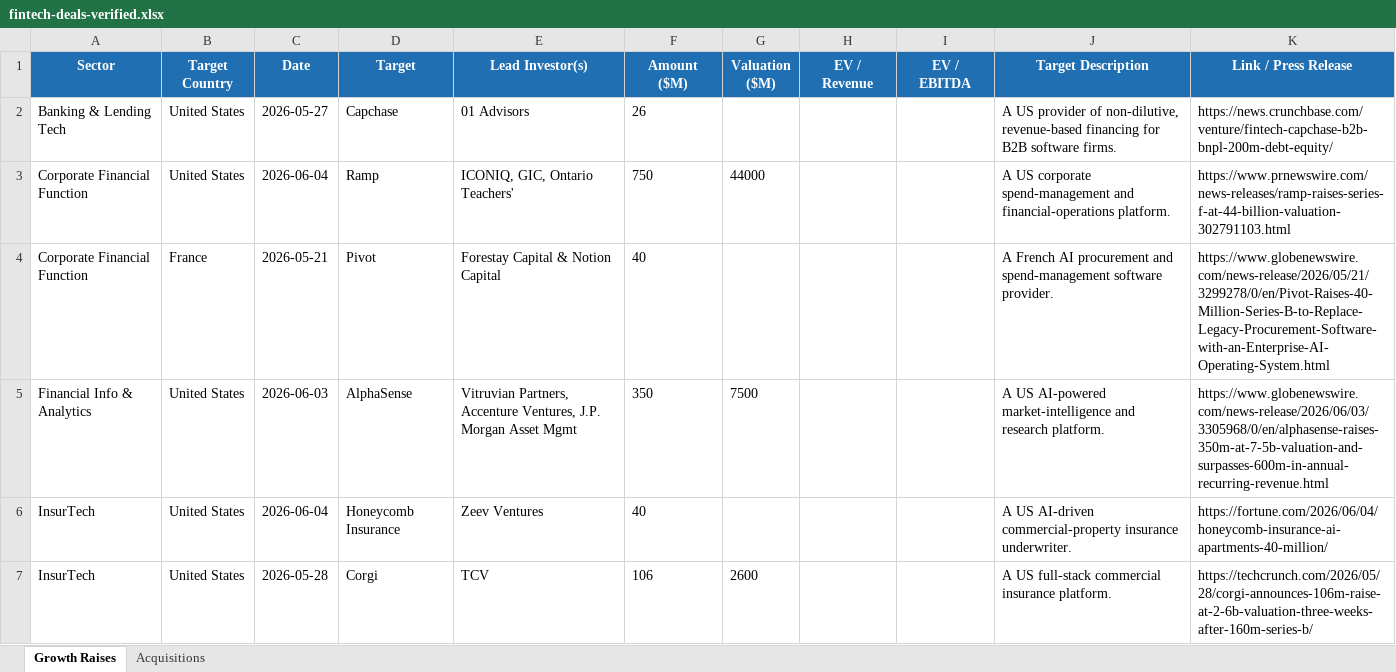
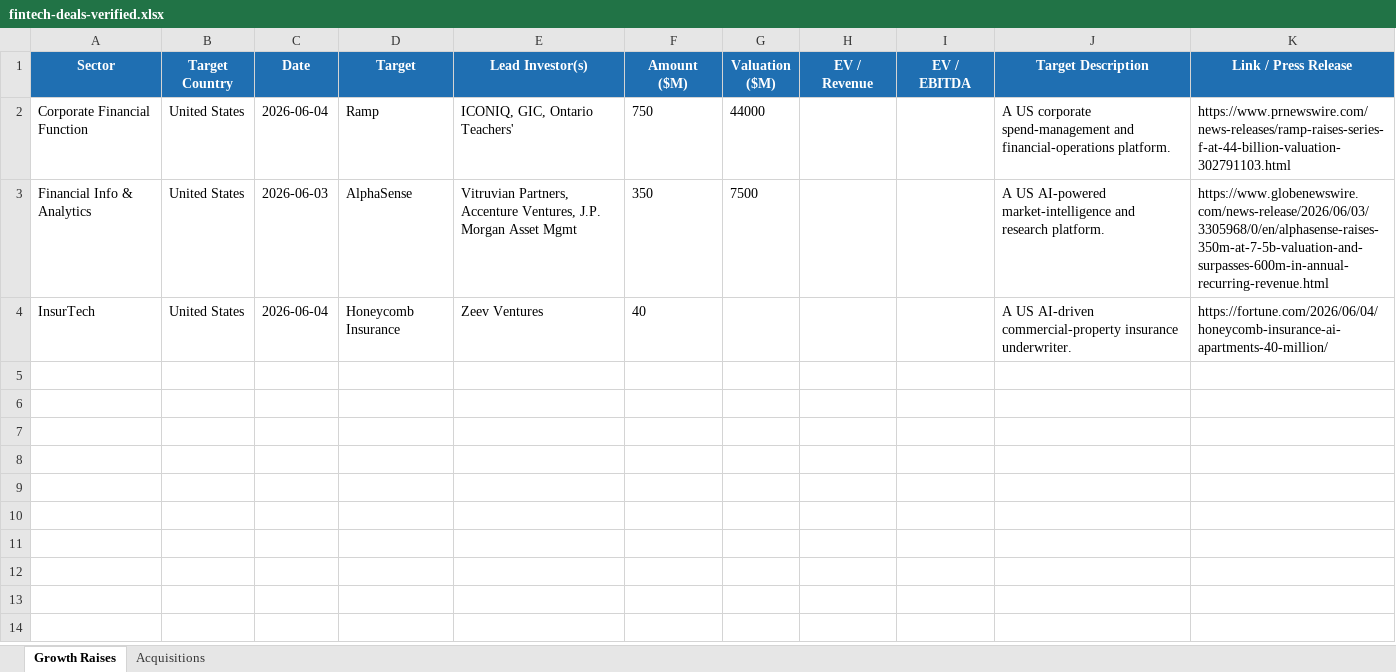
Before and after one commit to carrollr01/aboutMe, an Excel workbook: fintech-deals-verified.xlsx, sheet Growth Raises, drawn as a sheet; values as stored, in another font and other column widths than the file's, no borders; the diff names each change by its address in the sheet, - before the commit and + after, or states it on an @@ line.

```diff
--- a/fintech-deals-verified.xlsx (sheet Growth Raises)
+++ b/fintech-deals-verified.xlsx (sheet Growth Raises)
-row 2: Banking & Lending Tech | United States | 2026-05-27 | Capchase | 01 Advisors | 26 |  |  |  | A US provider of non-dilutive, revenue-based financing for B2B software firms. | https://news.crunchbase.com/venture/fintech-capchase-b2b-bnpl-200m-debt-equity/
-row 4: Corporate Financial Function | France | 2026-05-21 | Pivot | Forestay Capital & Notion Capital | 40 |  |  |  | A French AI procurement and spend-management software provider. | https://www.globenewswire.com/news-release/2026/05/21/3299278/0/en/Pivot-Raises-40-Million-Series-B-to-Replace-Legacy-Procurement-Software-with-an-Enterprise-AI-Operating-System.html
-row 7: InsurTech | United States | 2026-05-28 | Corgi | TCV | 106 | 2600 |  |  | A US full-stack commercial insurance platform. | https://techcrunch.com/2026/05/28/corgi-announces-106m-raise-at-2-6b-valuation-three-weeks-after-160m-series-b/
```
Also changed, not shown: sheet Acquisitions, 3 other files.
